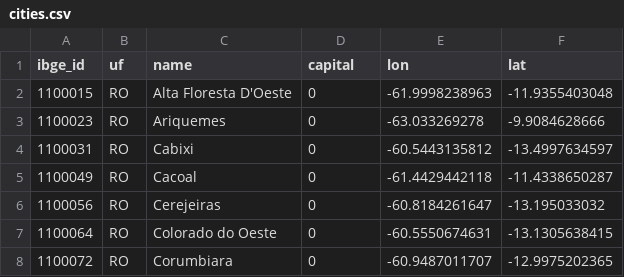
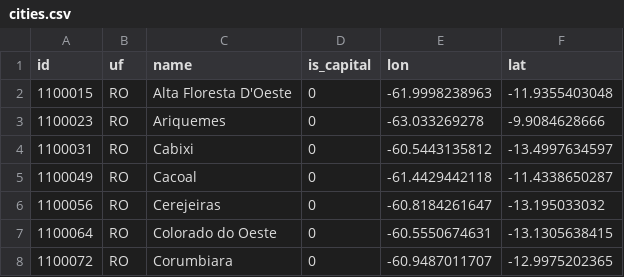
Before and after one commit to vgeorge/broken, a CSV file: data/cities.csv, drawn as a sheet; only a part is shown.

```diff
--- a/data/cities.csv
+++ b/data/cities.csv
@@ -1,2 +1,2 @@
-"ibge_id","uf","name","capital","lon","lat"
+"id","uf","name","is_capital","lon","lat"
 1100015,"RO","Alta Floresta D'Oeste",0,-61.9998238963,-11.9355403048
```
Also changed, not shown: 11 other files.
